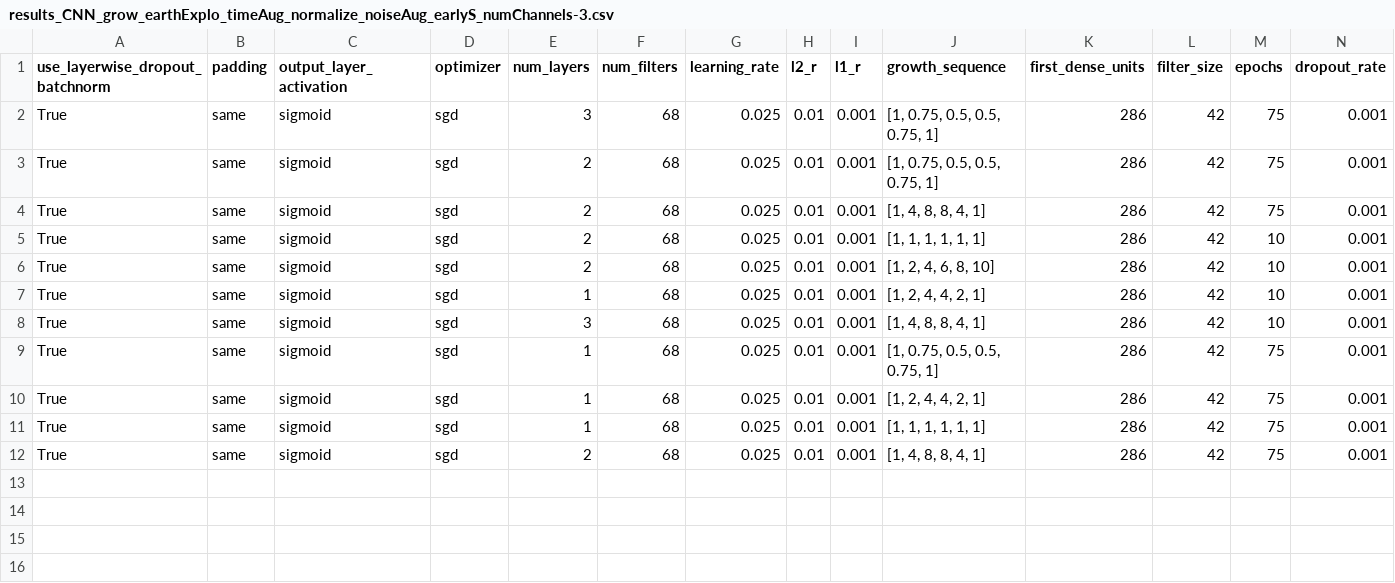
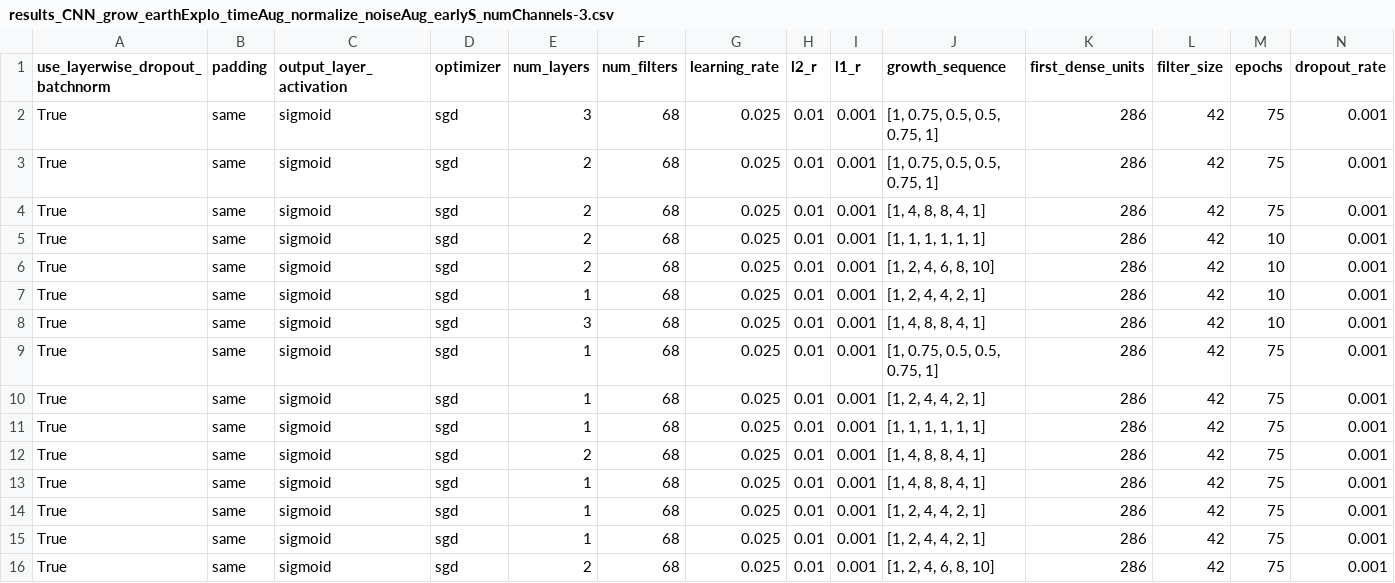
Before and after one commit to tss95/MasterThesis3, a CSV file: GridSearchResults/2_classes/results_CNN_grow_earthExplo_timeAug_normalize_noiseAug_earlyS_numChannels-3.csv, drawn as a sheet; only a part is shown; rows hold the shown columns only; the diff names each change by its address in the sheet, - before the commit and + after, or states it on an @@ line.

Commit message:
Fixed overly good result bug. Fixed conf

```diff
--- a/GridSearchResults/2_classes/results_CNN_grow_earthExplo_timeAug_normalize_noiseAug_earlyS_numChannels-3.csv
+++ b/GridSearchResults/2_classes/results_CNN_grow_earthExplo_timeAug_normalize_noiseAug_earlyS_numChannels-3.csv
+row 13: True | same | sigmoid | sgd | 1 | 68 | 0.025 | 0.01 | 0.001 | [1, 4, 8, 8, 4, 1] | 286 | 42 | 75 | 0.001
+row 14: True | same | sigmoid | sgd | 1 | 68 | 0.025 | 0.01 | 0.001 | [1, 2, 4, 4, 2, 1] | 286 | 42 | 75 | 0.001
+row 15: True | same | sigmoid | sgd | 1 | 68 | 0.025 | 0.01 | 0.001 | [1, 2, 4, 4, 2, 1] | 286 | 42 | 75 | 0.001
+row 16: True | same | sigmoid | sgd | 2 | 68 | 0.025 | 0.01 | 0.001 | [1, 2, 4, 6, 8, 10] | 286 | 42 | 75 | 0.001
```
Also changed, not shown: 45 other files.
